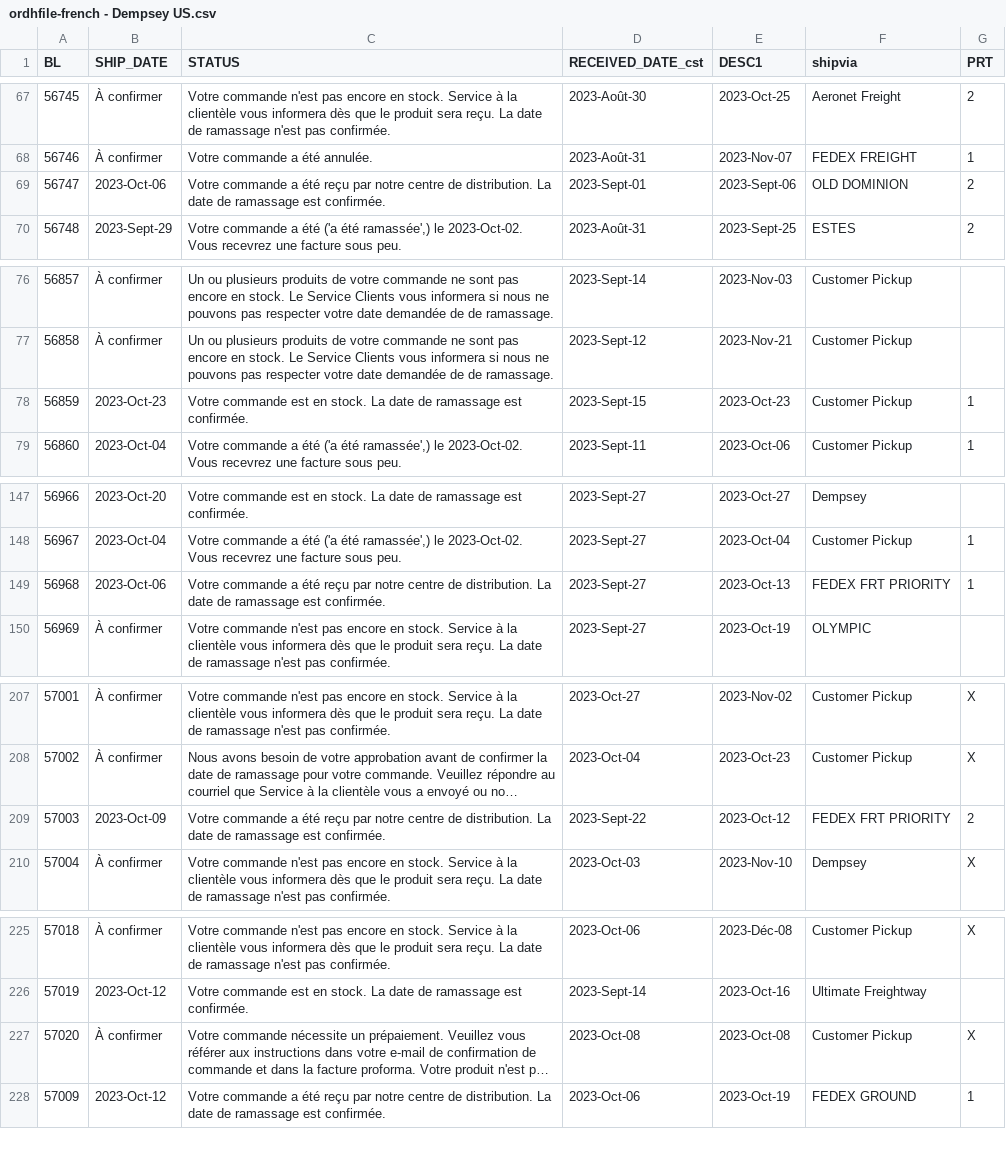
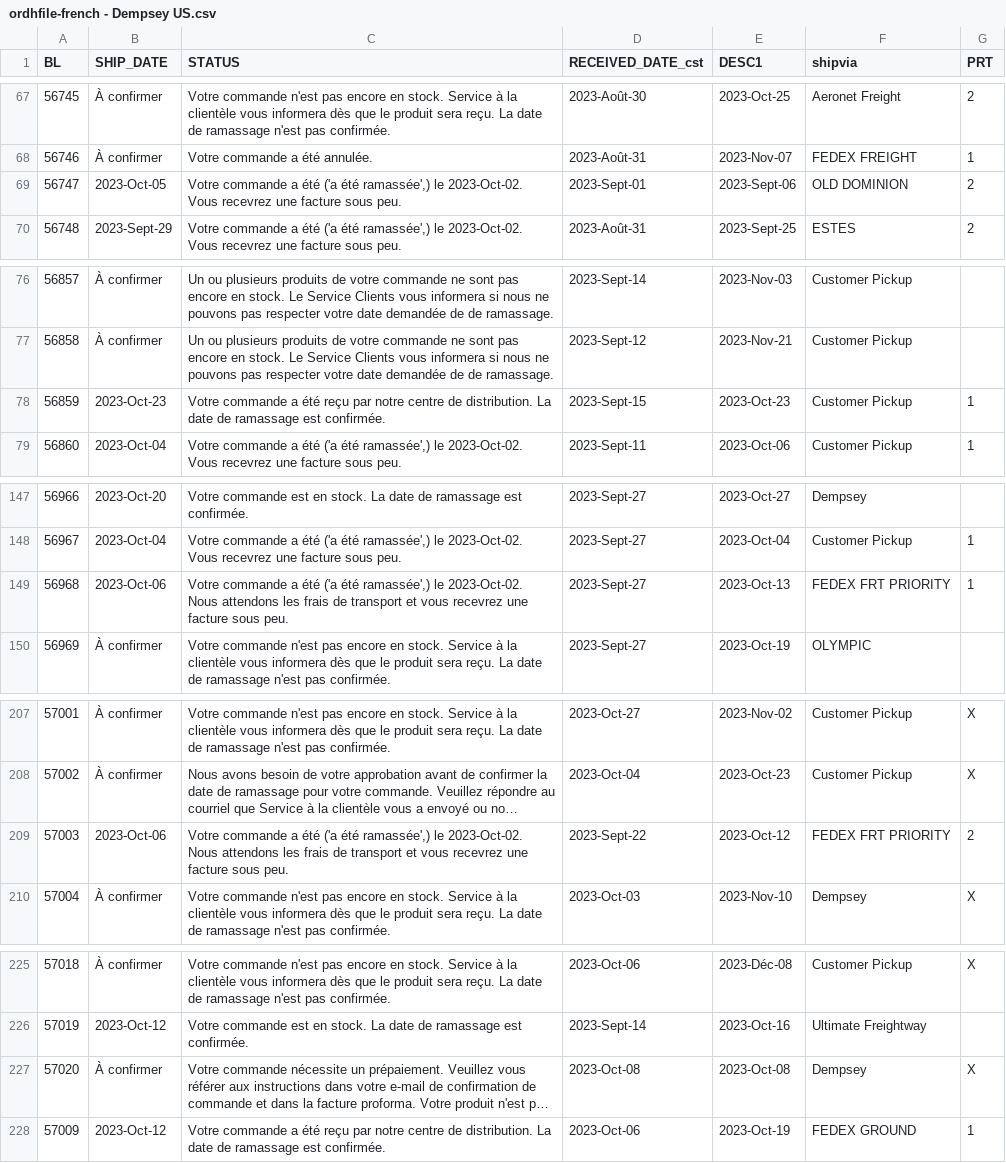
Before and after one commit to dempseysystems/dempseysystems.github.io, a CSV file: ordhfile-french - Dempsey US.csv, drawn as a sheet; only a part is shown, gaps mark what is left out; long unchanged cells end in …; the diff names each change by its address in the sheet, - before the commit and + after, or states it on an @@ line.

```diff
--- a/ordhfile-french - Dempsey US.csv
+++ b/ordhfile-french - Dempsey US.csv
-B69 (SHIP_DATE): 2023-Oct-06
+B69 (SHIP_DATE): 2023-Oct-05
-C69 (STATUS): …a été reçu par notre centre de distribution. La date de ramassage est confirmée.
+C69 (STATUS): …a été ('a été ramassée',) le 2023-Oct-02. Vous recevrez une facture sous peu.
-C78 (STATUS): Votre commande est en stock. La date…
+C78 (STATUS): Votre commande a été reçu par notre centre de distribution. La date…
-C149 (STATUS): …a été reçu par notre centre de distribution. La date de ramassage est confirmée.
+C149 (STATUS): …a été ('a été ramassée',) le 2023-Oct-02. Nous attendons les frais de transport et vous recevrez une facture sous peu.
-B209 (SHIP_DATE): 2023-Oct-09
+B209 (SHIP_DATE): 2023-Oct-06
-C209 (STATUS): …a été reçu par notre centre de distribution. La date de ramassage est confirmée.
+C209 (STATUS): …a été ('a été ramassée',) le 2023-Oct-02. Nous attendons les frais de transport et vous recevrez une facture sous peu.
-F227 (shipvia): Customer Pickup
+F227 (shipvia): Dempsey
```
Also changed, not shown: shipments - Dempsey US.csv, 13 other files.
